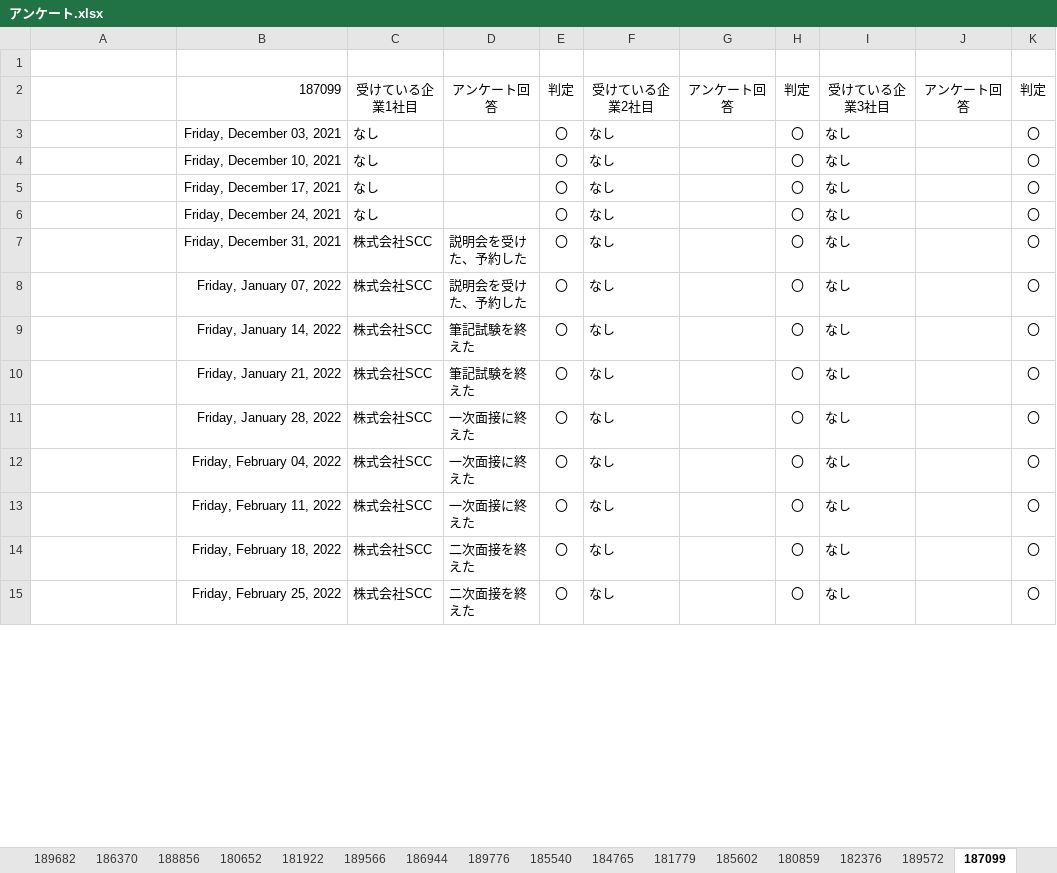
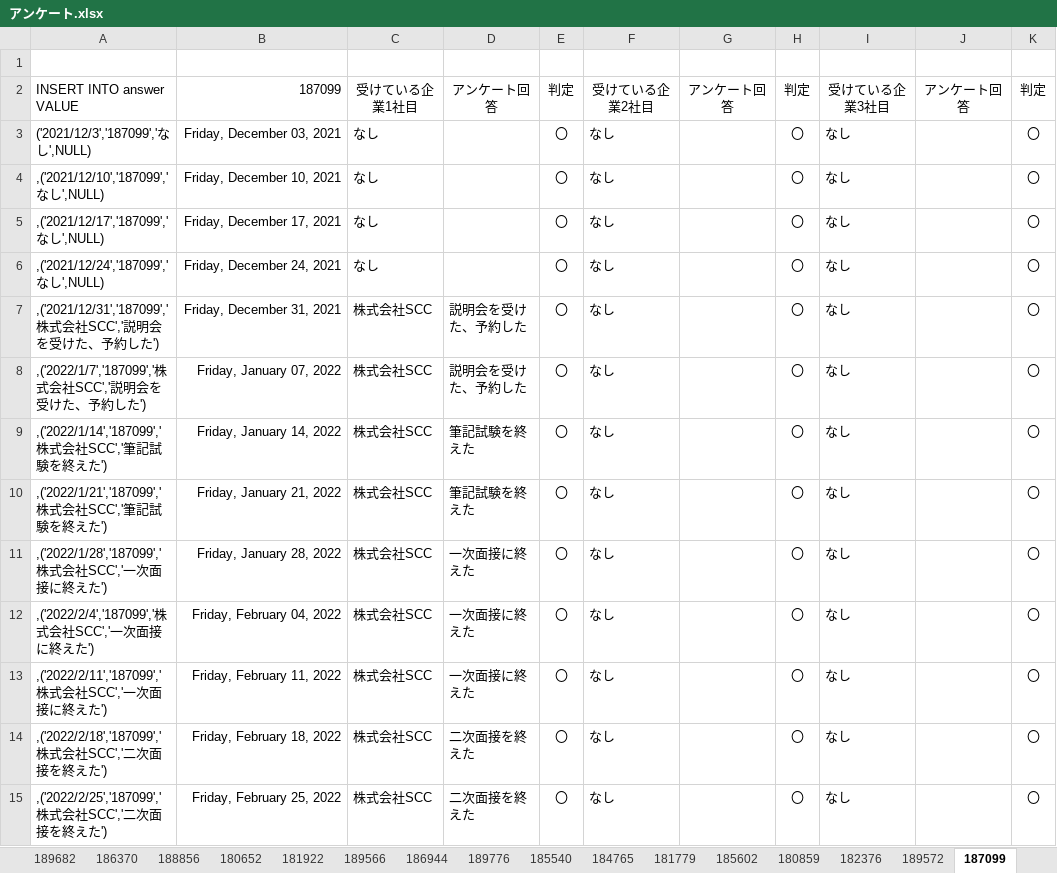
Before and after one commit to niimoti/Spling-database, an Excel workbook: アンケート.xlsx, sheet 187099, drawn as a sheet; only a part is shown; values as stored, in another font and other column widths than the file's, no borders; the diff covers the shown part only; the diff names each change by its address in the sheet, - before the commit and + after, or states it on an @@ line.

```diff
--- a/アンケート.xlsx (sheet 187099)
+++ b/アンケート.xlsx (sheet 187099)
-A2: (empty)
+A2: INSERT INTO answer VALUE
-A3: (empty)
+A3: ('2021/12/3','187099','なし',NULL)
-A4: (empty)
+A4: ,('2021/12/10','187099','なし',NULL)
-A5: (empty)
+A5: ,('2021/12/17','187099','なし',NULL)
-A6: (empty)
+A6: ,('2021/12/24','187099','なし',NULL)
-A7: (empty)
+A7: ,('2021/12/31','187099','株式会社SCC','説明会を受けた、予約した')
-A8: (empty)
+A8: ,('2022/1/7','187099','株式会社SCC','説明会を受けた、予約した')
-A9: (empty)
+A9: ,('2022/1/14','187099','株式会社SCC','筆記試験を終えた')
-A10: (empty)
+A10: ,('2022/1/21','187099','株式会社SCC','筆記試験を終えた')
-A11: (empty)
+A11: ,('2022/1/28','187099','株式会社SCC','一次面接に終えた')
-A12: (empty)
+A12: ,('2022/2/4','187099','株式会社SCC','一次面接に終えた')
-A13: (empty)
+A13: ,('2022/2/11','187099','株式会社SCC','一次面接に終えた')
-A14: (empty)
+A14: ,('2022/2/18','187099','株式会社SCC','二次面接を終えた')
-A15: (empty)
+A15: ,('2022/2/25','187099','株式会社SCC','二次面接を終えた')
```
Also changed, not shown: 40 edited cells elsewhere in this sheet, sheet Sheet1, sheet 189776, sheet 181002, sheet 185439, sheet 180472, sheet 180557, 34 more sheets.
